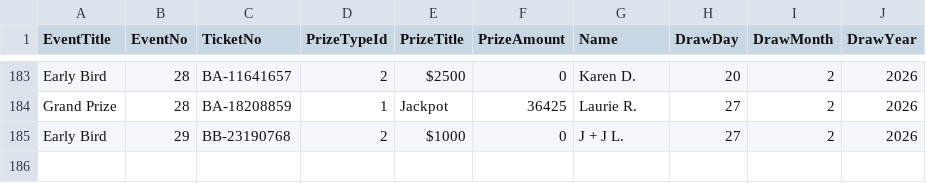
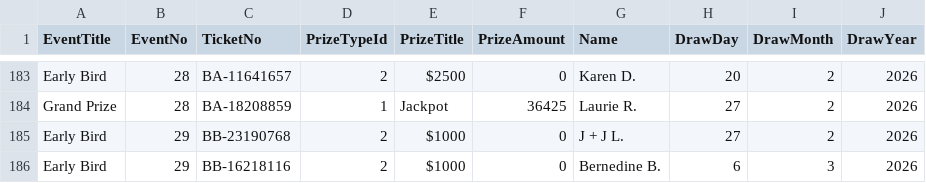
Before and after one commit to AscendFS/winners-list, a CSV file: nbrhcraffle.5050central.com$winners.csv, drawn as a sheet; only a part is shown, gaps mark what is left out; the diff names each change by its address in the sheet, - before the commit and + after, or states it on an @@ line.

Commit message:
Update nbrhcraffle.5050central.com$winners.csv

```diff
--- a/nbrhcraffle.5050central.com$winners.csv
+++ b/nbrhcraffle.5050central.com$winners.csv
+row 186: Early Bird | 29 | BB-16218116 | 2 | $1000 | 0 | Bernedine B. | 6 | 3 | 2026
```
